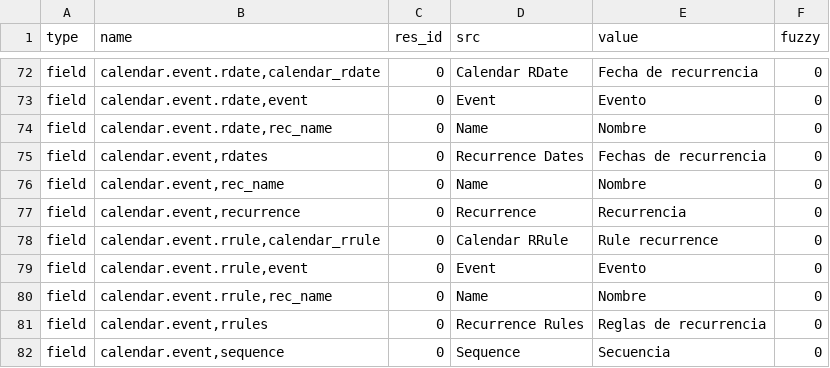
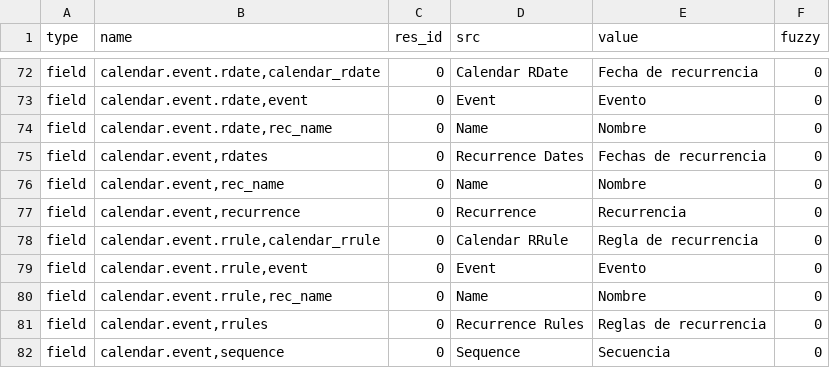
Before and after one commit to dozymoe/calendar, a CSV file: es_ES.csv, drawn as a sheet; only a part is shown, gaps mark what is left out.

Commit message:
Fixed a bad translation

```diff
--- a/es_ES.csv
+++ b/es_ES.csv
@@ -77,3 +77,3 @@ field,"calendar.event,rec_name",0,Name,Nombre,0
 field,"calendar.event,recurrence",0,Recurrence,Recurrencia,0
-field,"calendar.event.rrule,calendar_rrule",0,Calendar RRule,Rule recurrence,0
+field,"calendar.event.rrule,calendar_rrule",0,Calendar RRule,Regla de recurrencia,0
 field,"calendar.event.rrule,event",0,Event,Evento,0
```
